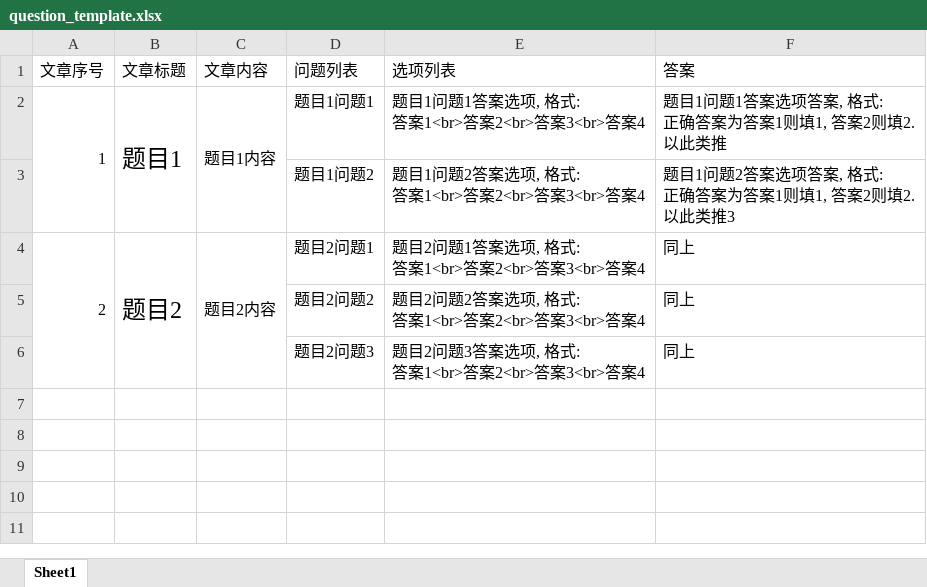
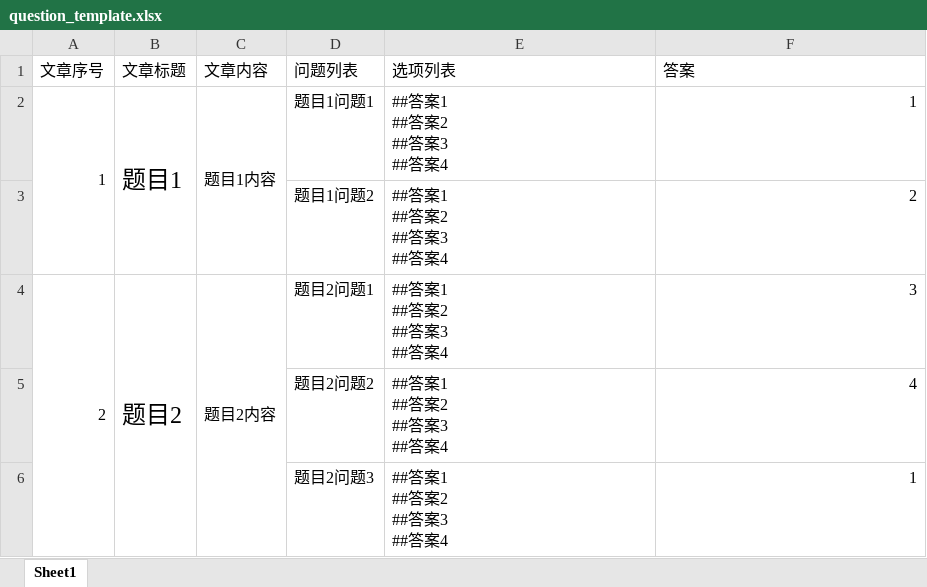
Before and after one commit to Catfeeds/new_nlyd, an Excel workbook: wp-content/plugins/downloadFile/question/question_template.xlsx, sheet Sheet1, drawn as a sheet; values as stored, in another font and other column widths than the file's, no borders; removed rows and columns are numbered as before the commit, all else as after; ↵ is a line break in a cell; the diff names each change by its address in the sheet, - before the commit and + after, or states it on an @@ line.

```diff
--- a/wp-content/plugins/downloadFile/question/question_template.xlsx (sheet Sheet1)
+++ b/wp-content/plugins/downloadFile/question/question_template.xlsx (sheet Sheet1)
-E2 (选项列表): 题目1问题1答案选项, 格式: ↵ 答案1<br>答案2<br>答案3<br>答案4
+E2 (选项列表): ##答案1 ↵ ##答案2 ↵ ##答案3 ↵ ##答案4
-F2 (答案): 题目1问题1答案选项答案, 格式: ↵ 正确答案为答案1则填1, 答案2则填2. ↵ 以此类推
+F2 (答案): 1
-row 3:  |  |  | 题目1问题2 | 题目1问题2答案选项, 格式: ↵ 答案1<br>答案2<br>答案3<br>答案4 | 题目1问题2答案选项答案, 格式: ↵ 正确答案为答案1则填1, 答案2则填2. ↵ 以此类推3
+row 3:  |  |  | 题目1问题2 | ##答案1 ↵ ##答案2 ↵ ##答案3 ↵ ##答案4 | 2
-E4 (选项列表): 题目2问题1答案选项, 格式: ↵ 答案1<br>答案2<br>答案3<br>答案4
+E4 (选项列表): ##答案1 ↵ ##答案2 ↵ ##答案3 ↵ ##答案4
-F4 (答案): 同上
+F4 (答案): 3
-row 5:  |  |  | 题目2问题2 | 题目2问题2答案选项, 格式: ↵ 答案1<br>答案2<br>答案3<br>答案4 | 同上
-row 6:  |  |  | 题目2问题3 | 题目2问题3答案选项, 格式: ↵ 答案1<br>答案2<br>答案3<br>答案4 | 同上
+row 5:  |  |  | 题目2问题2 | ##答案1 ↵ ##答案2 ↵ ##答案3 ↵ ##答案4 | 4
+row 6:  |  |  | 题目2问题3 | ##答案1 ↵ ##答案2 ↵ ##答案3 ↵ ##答案4 | 1
```
Also changed, not shown: 2 other files.
